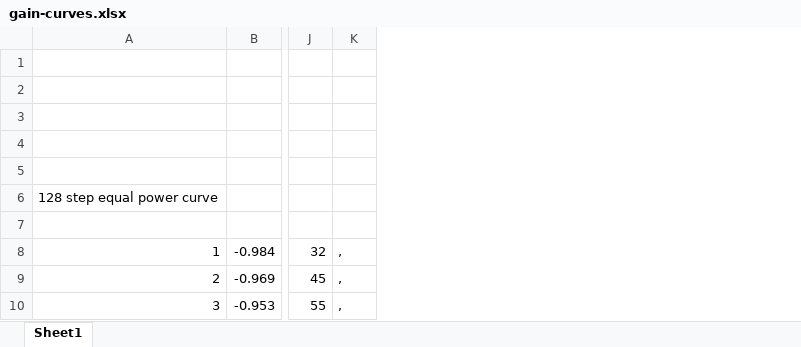
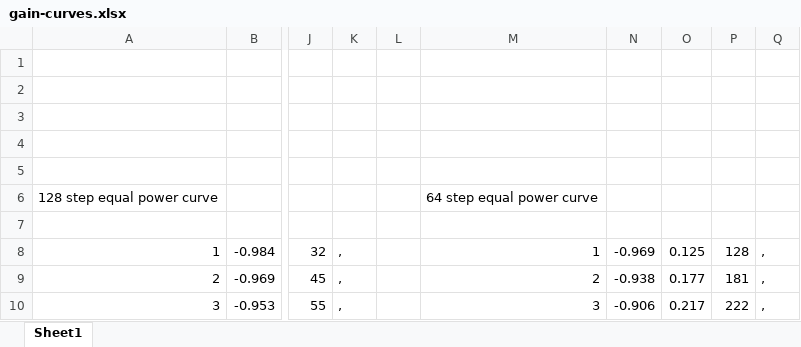
Before and after one commit to nw2s/b, an Excel workbook: documentation/b/gain-curves.xlsx, sheet Sheet1, drawn as a sheet; only a part is shown, gaps mark what is left out; values as stored, in another font and other column widths than the file's, no borders; the diff names each change by its address in the sheet, - before the commit and + after, or states it on an @@ line.

```diff
--- a/documentation/b/gain-curves.xlsx (sheet Sheet1)
+++ b/documentation/b/gain-curves.xlsx (sheet Sheet1)
+column L, empty
+column M, rows 6-10: 64 step equal power curve |  | 1 | 2 | 3
+column N, rows 8-10: -0.969 | -0.938 | -0.906
+column O, rows 8-10: 0.125 | 0.177 | 0.217
+column P, rows 8-10: 128 | 181 | 222
+column Q, rows 8-10: all ,
```
Also changed, not shown: 5 other files.
